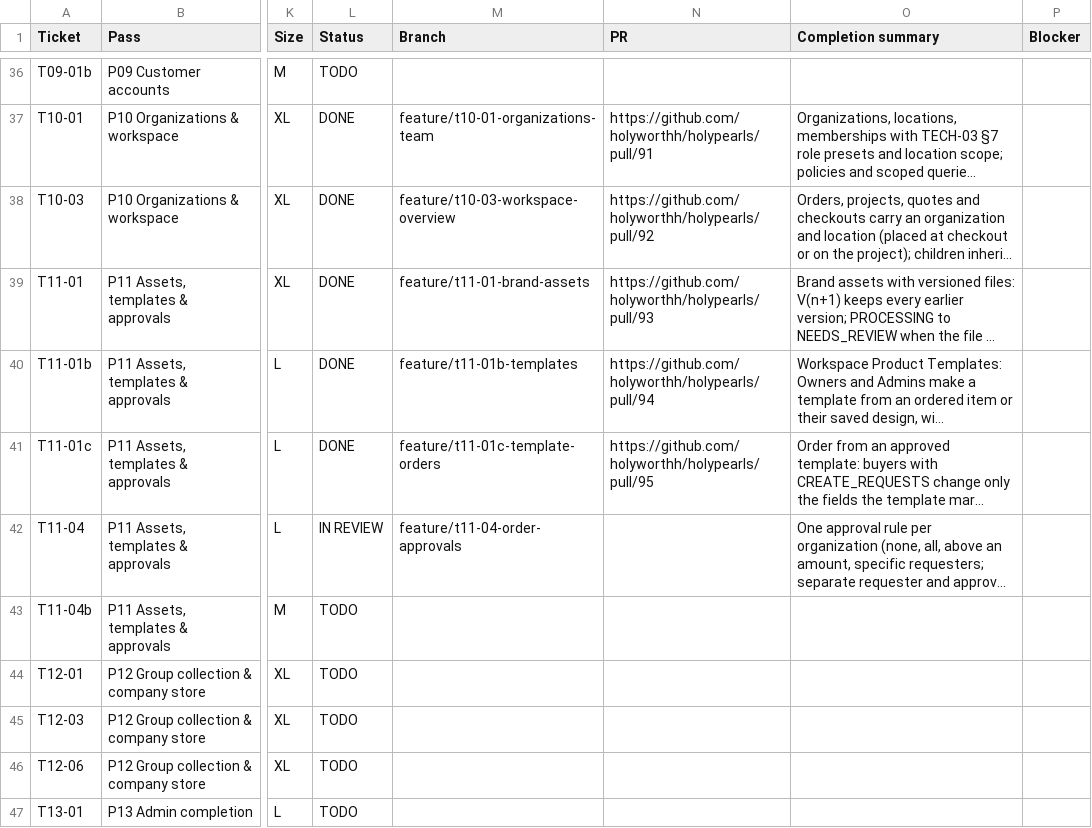
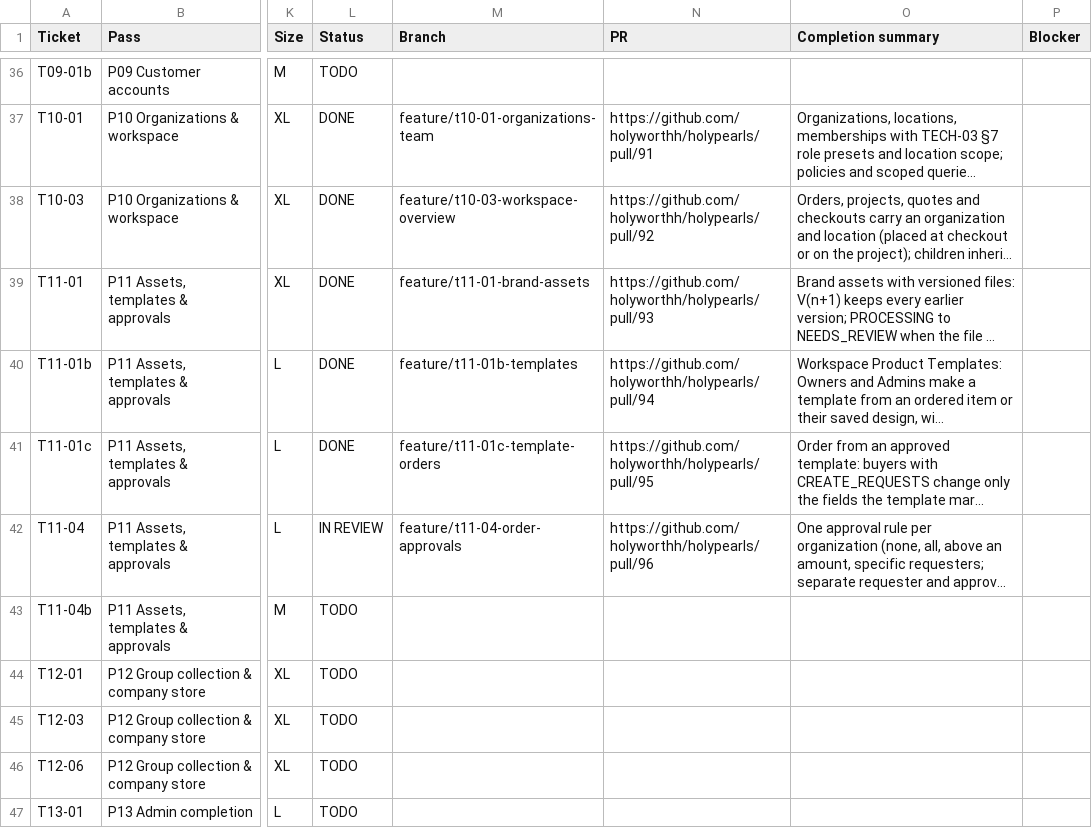
Before and after one commit to holyworthh/holypearls, a CSV file: docs/tracker/TICKETS.csv, drawn as a sheet; only a part is shown, gaps mark what is left out; long unchanged cells end in …; the diff names each change by its address in the sheet, - before the commit and + after, or states it on an @@ line.

Commit message:
docs(t11-04): link the pull request in the tracker and report

```diff
--- a/docs/tracker/TICKETS.csv
+++ b/docs/tracker/TICKETS.csv
-N42 (PR): (empty)
+N42 (PR): https://github.com/holyworthh/holypearls/pull/96
```
Also changed, not shown: 1 other file.
